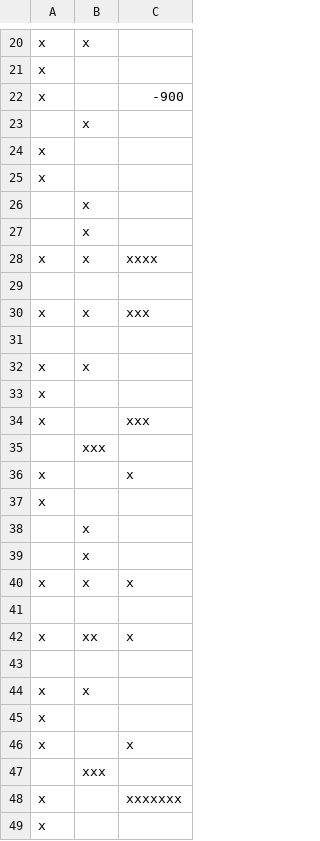
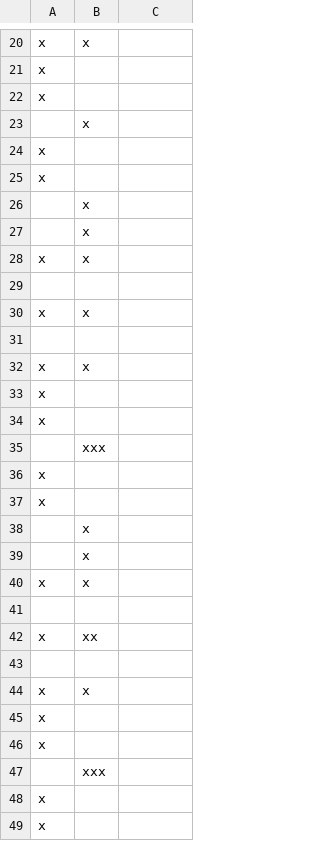
Before and after one commit to thomasvolk/genetic-algorithm-example, a CSV file: src/main/resources/passagiere.csv, drawn as a sheet; only a part is shown, gaps mark what is left out; the diff covers the shown part only.

```diff
--- a/src/main/resources/passagiere.csv
+++ b/src/main/resources/passagiere.csv
@@ -21,3 +21,3 @@ x,x,
 x,,
-x,,-900
+x,," "
 ,x,
@@ -27,5 +27,5 @@ x,,
 ,x,
-x,x,xxxx
+x,x," "
 ,,
-x,x,xxx
+x,x," "
 ,,
@@ -33,5 +33,5 @@ x,x,
 x,,
-x,,xxx
+x,," "
 ,xxx,
-x,,x
+x,," "
 x,,
@@ -39,5 +39,5 @@ x,,
 ,x,
-x,x,x
+x,x," "
 ,,
-x,xx,x
+x,xx," "
 ,,
@@ -45,4 +45,4 @@ x,x,
 x,,
-x,,x
+x,," "
 ,xxx,
-x,,xxxxxxx
+x,," "
```
Also changed, not shown: 8 added rows, 8 removed rows, 4 moved rows and 8 edited cells elsewhere in this file, 1 other file.
